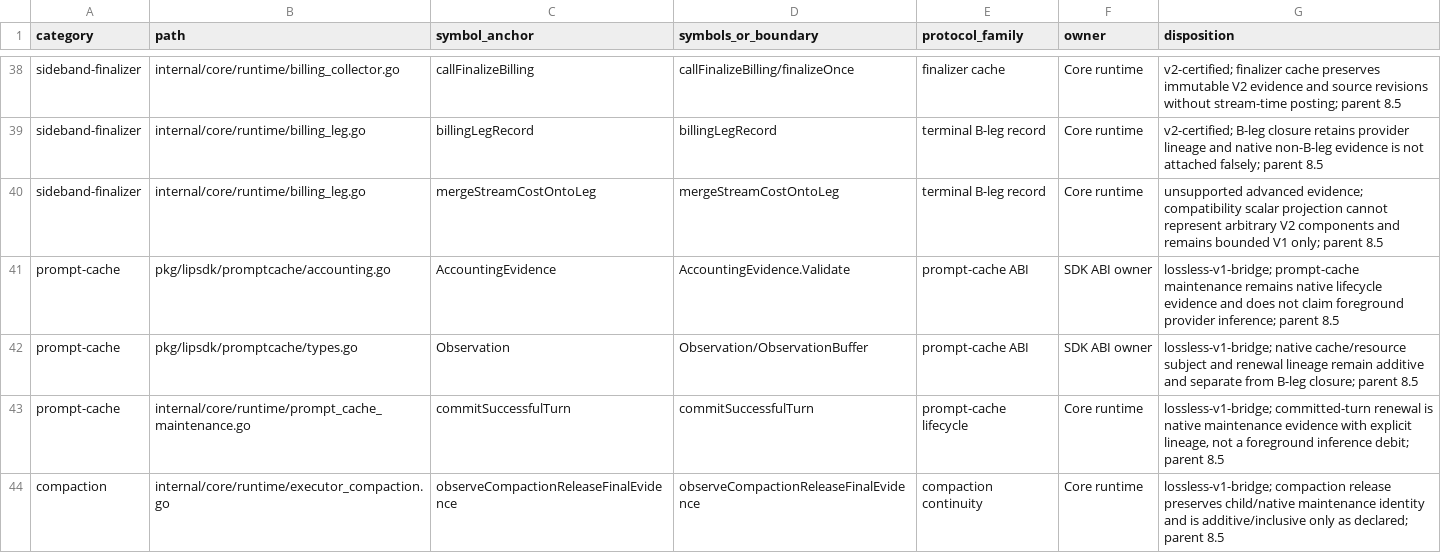
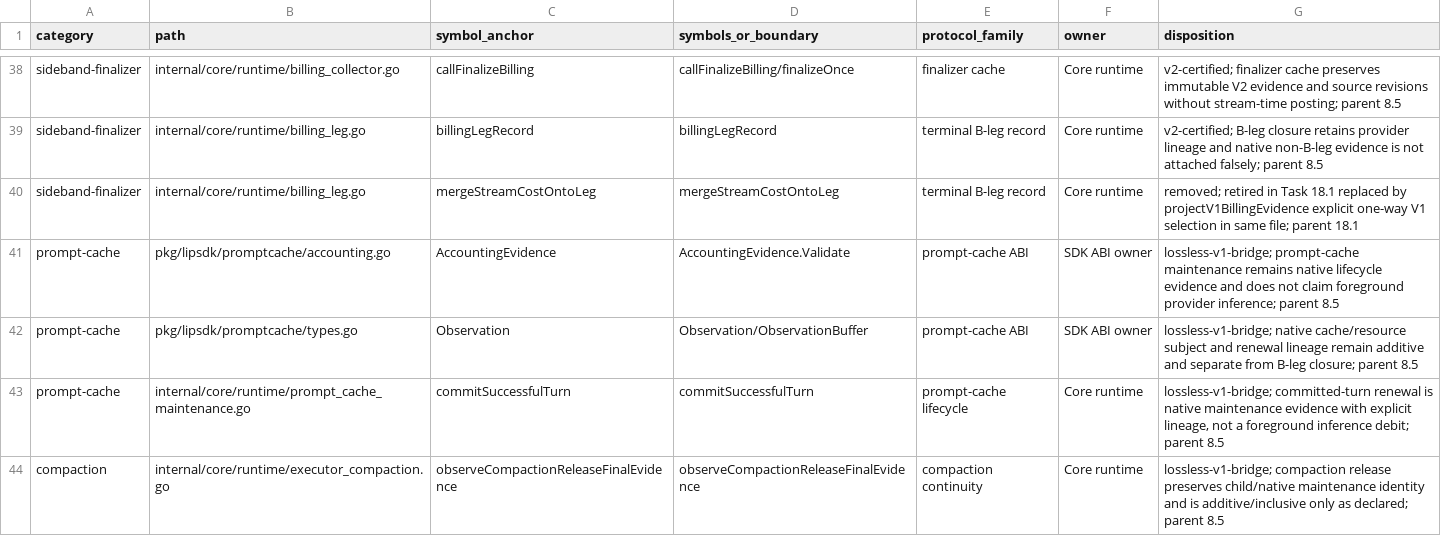
Before and after one commit to matdev83/go-llm-interactive-proxy, a TSV file: .kiro/specs/usage-economics-b-leg-multimodal-refinement/evidence/phase1-producer-consumer-census.tsv, drawn as a sheet; only a part is shown, gaps mark what is left out.

Commit message:
refactor(usage-economics): retire legacy monetary paths

```diff
--- a/.kiro/specs/usage-economics-b-leg-multimodal-refinement/evidence/phase1-producer-consumer-census.tsv
+++ b/.kiro/specs/usage-economics-b-leg-multimodal-refinement/evidence/phase1-producer-consumer-census.tsv
@@ -39,3 +39,3 @@ sideband-finalizer	internal/core/runtime/billing_collector.go	callFinalizeBillin
 sideband-finalizer	internal/core/runtime/billing_leg.go	billingLegRecord	billingLegRecord	terminal B-leg record	Core runtime	v2-certified; B-leg closure retains provider lineage and native non-B-leg evidence is not attached falsely; parent 8.5
-sideband-finalizer	internal/core/runtime/billing_leg.go	mergeStreamCostOntoLeg	mergeStreamCostOntoLeg	terminal B-leg record	Core runtime	unsupported advanced evidence; compatibility scalar projection cannot represent arbitrary V2 components and remains bounded V1 only; parent 8.5
+sideband-finalizer	internal/core/runtime/billing_leg.go	mergeStreamCostOntoLeg	mergeStreamCostOntoLeg	terminal B-leg record	Core runtime	removed; retired in Task 18.1 replaced by projectV1BillingEvidence explicit one-way V1 selection in same file; parent 18.1
 prompt-cache	pkg/lipsdk/promptcache/accounting.go	AccountingEvidence	AccountingEvidence.Validate	prompt-cache ABI	SDK ABI owner	lossless-v1-bridge; prompt-cache maintenance remains native lifecycle evidence and does not claim foreground provider inference; parent 8.5
```
Also changed, not shown: 42 other files.
